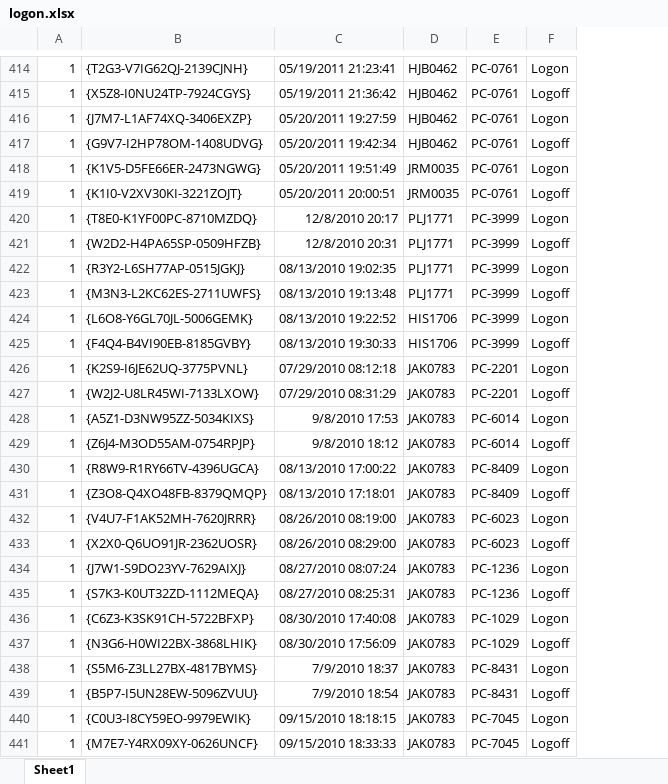
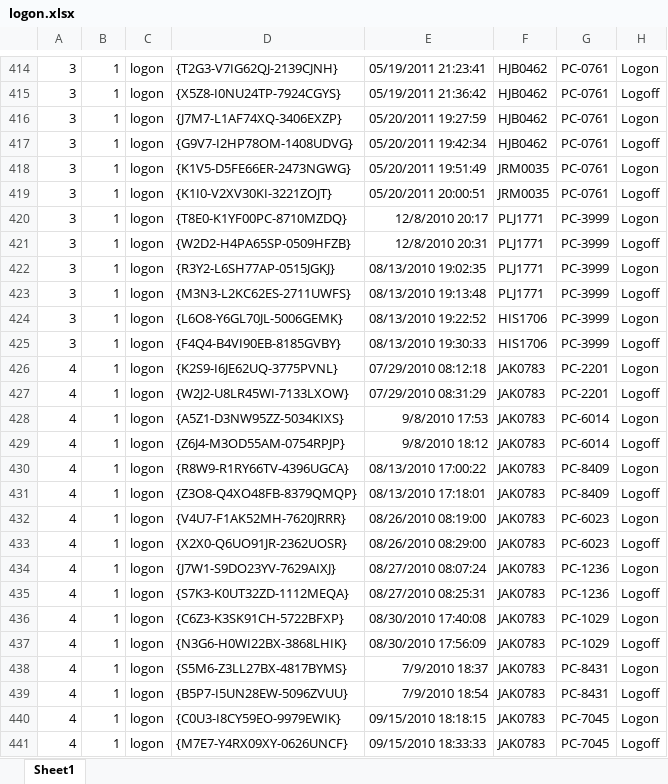
Before and after one commit to Srejith/insider-threat, an Excel workbook: true_positive_dataset/logon.xlsx, sheet Sheet1, drawn as a sheet; only a part is shown, gaps mark what is left out; values as stored, in another font and other column widths than the file's, no borders; the diff covers the shown part only; the diff names each change by its address in the sheet, - before the commit and + after, or states it on an @@ line.

```diff
--- a/true_positive_dataset/logon.xlsx (sheet Sheet1)
+++ b/true_positive_dataset/logon.xlsx (sheet Sheet1)
+column B, rows 414-441: all 1
+column C, rows 414-441: all logon
-A414:A425: 1
+A414:A425: 3
-A426:A441: 1
+A426:A441: 4
```
Also changed, not shown: 1 added row, 1 removed row and 814 edited cells elsewhere in this sheet, true_positive_dataset/email.xlsx, true_positive_dataset/files.xlsx, 16 other files.
